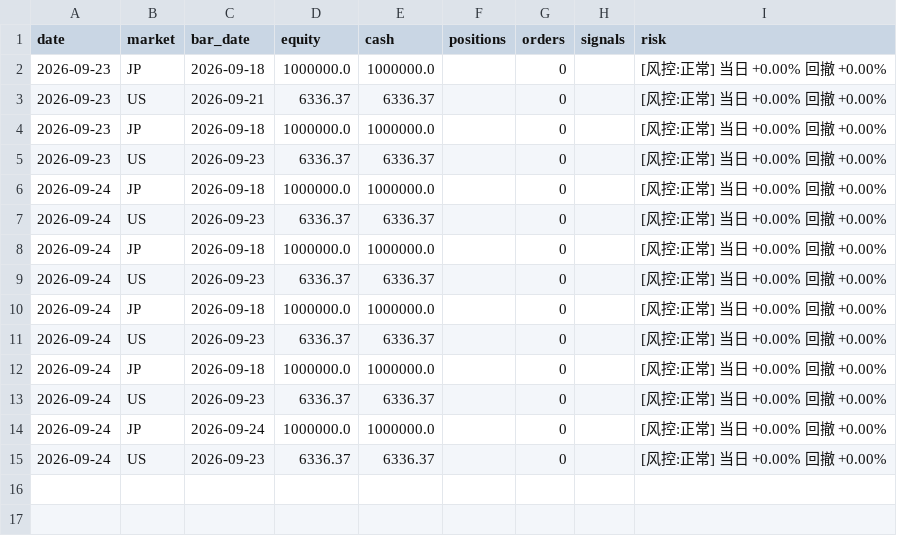
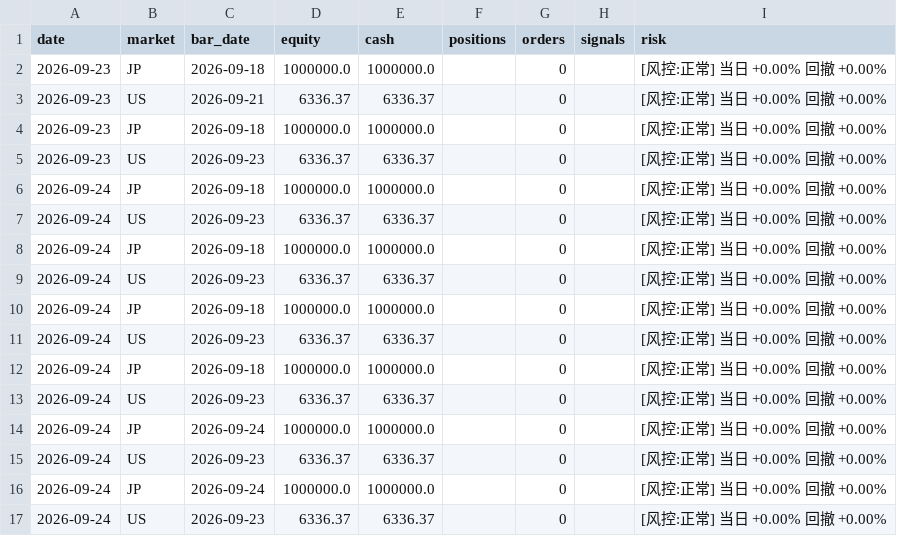
Before and after one commit to shimitsu123/public, a CSV file: quant_breakout/var/out/journal.csv, drawn as a sheet; the diff names each change by its address in the sheet, - before the commit and + after, or states it on an @@ line.

```diff
--- a/quant_breakout/var/out/journal.csv
+++ b/quant_breakout/var/out/journal.csv
+row 16: 2026-09-24 | JP | 2026-09-24 | 1000000.0 | 1000000.0 |  | 0 |  | [风控:正常] 当日 +0.00% 回撤 +0.00%
+row 17: 2026-09-24 | US | 2026-09-23 | 6336.37 | 6336.37 |  | 0 |  | [风控:正常] 当日 +0.00% 回撤 +0.00%
```
Also changed, not shown: 25 other files.
